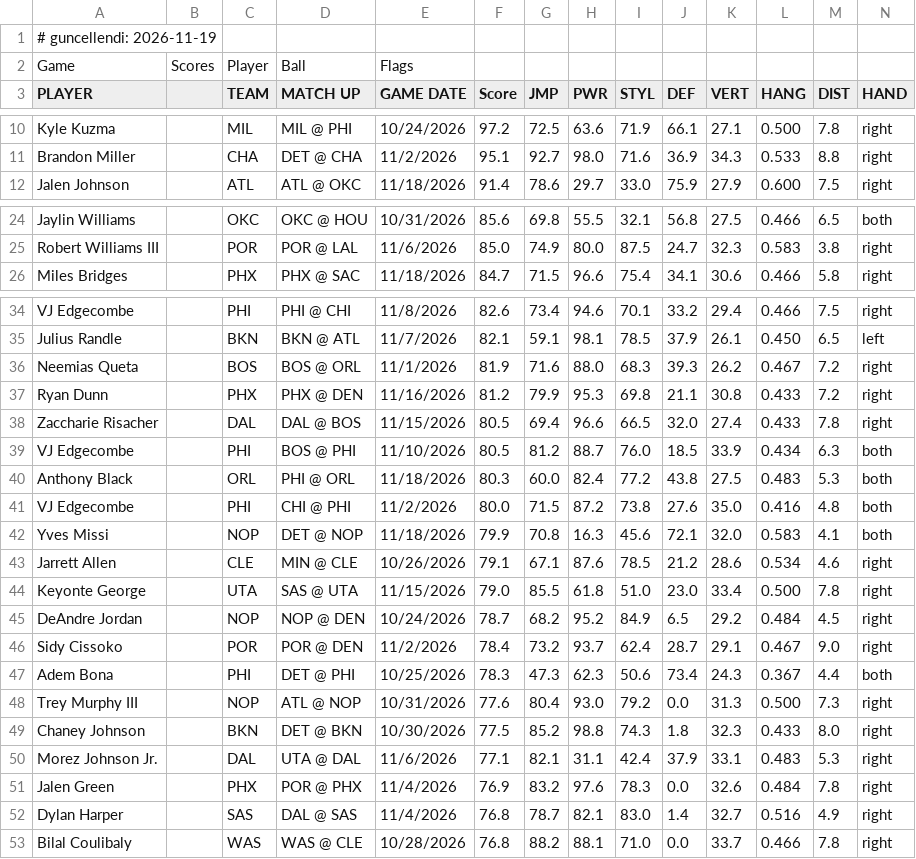
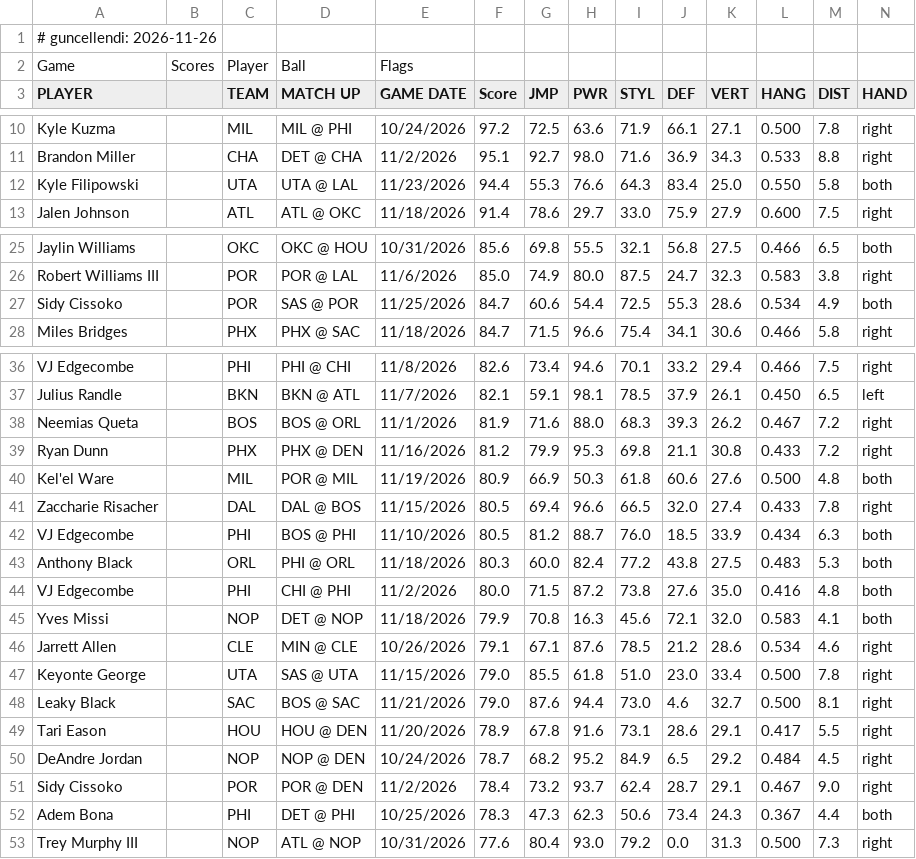
Before and after one commit to gokturkfulser/gokturkfulser.com, a TSV file: site/src/data/nba/dunk-score.tsv, drawn as a sheet; only a part is shown, gaps mark what is left out; removed rows and columns are numbered as before the commit, all else as after; rows hold the shown columns only; the diff names each change by its address in the sheet, - before the commit and + after, or states it on an @@ line.

Commit message:
nba: dunk-score verisi

```diff
--- a/site/src/data/nba/dunk-score.tsv
+++ b/site/src/data/nba/dunk-score.tsv
-A1 (PLAYER): # guncellendi: 2026-11-19
+A1 (PLAYER): # guncellendi: 2026-11-26
+row 12: Kyle Filipowski |  | UTA | UTA @ LAL | 11/23/2026 | 94.4 | 55.3 | 76.6 | 64.3 | 83.4 | 25.0 | 0.550 | 5.8 | both
+row 27: Sidy Cissoko |  | POR | SAS @ POR | 11/25/2026 | 84.7 | 60.6 | 54.4 | 72.5 | 55.3 | 28.6 | 0.534 | 4.9 | both
+row 40: Kel'el Ware |  | MIL | POR @ MIL | 11/19/2026 | 80.9 | 66.9 | 50.3 | 61.8 | 60.6 | 27.6 | 0.500 | 4.8 | both
+row 48: Leaky Black |  | SAC | BOS @ SAC | 11/21/2026 | 79.0 | 87.6 | 94.4 | 73.0 | 4.6 | 32.7 | 0.500 | 8.1 | right
+row 49: Tari Eason |  | HOU | HOU @ DEN | 11/20/2026 | 78.9 | 67.8 | 91.6 | 73.1 | 28.6 | 29.1 | 0.417 | 5.5 | right
-row 49: Chaney Johnson |  | BKN | DET @ BKN | 10/30/2026 | 77.5 | 85.2 | 98.8 | 74.3 | 1.8 | 32.3 | 0.433 | 8.0 | right
-row 50: Morez Johnson Jr. |  | DAL | UTA @ DAL | 11/6/2026 | 77.1 | 82.1 | 31.1 | 42.4 | 37.9 | 33.1 | 0.483 | 5.3 | right
-row 51: Jalen Green |  | PHX | POR @ PHX | 11/4/2026 | 76.9 | 83.2 | 97.6 | 78.3 | 0.0 | 32.6 | 0.484 | 7.8 | right
-row 52: Dylan Harper |  | SAS | DAL @ SAS | 11/4/2026 | 76.8 | 78.7 | 82.1 | 83.0 | 1.4 | 32.7 | 0.516 | 4.9 | right
-row 53: Bilal Coulibaly |  | WAS | WAS @ CLE | 10/28/2026 | 76.8 | 88.2 | 88.1 | 71.0 | 0.0 | 33.7 | 0.466 | 7.8 | right
```
